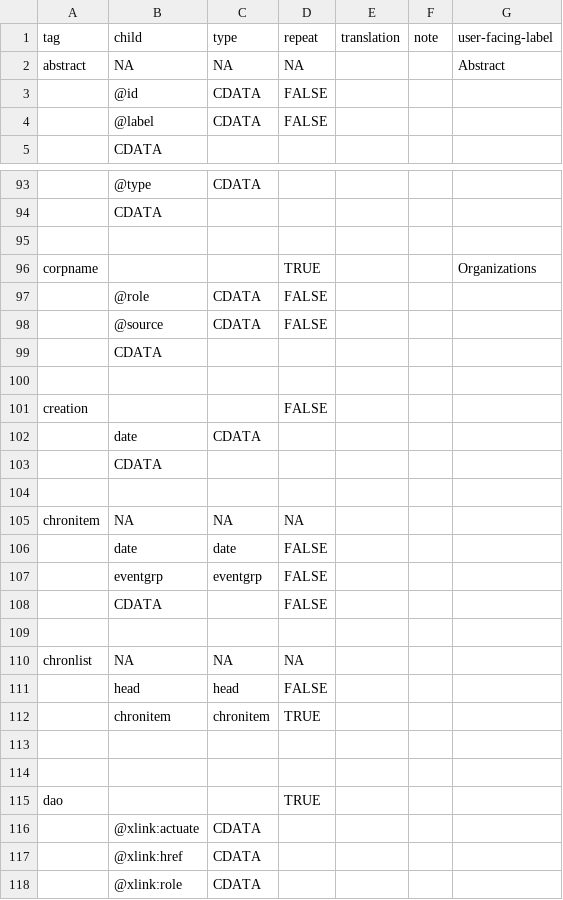
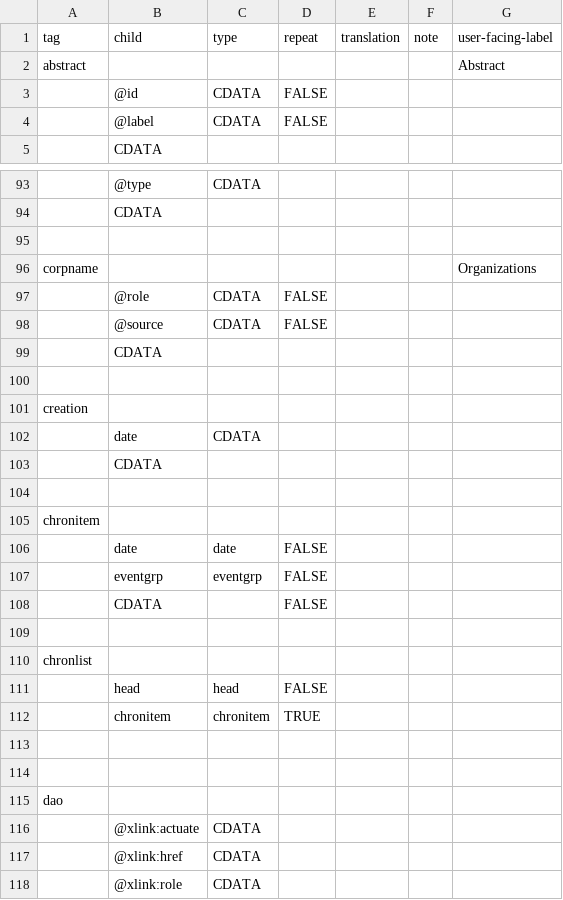
Before and after one commit to nyudlts/fadesign_29-data-model, a CSV file: models.csv, drawn as a sheet; only a part is shown, gaps mark what is left out; removed rows and columns are numbered as before the commit, all else as after; the diff covers the shown part only; the diff names each change by its address in the sheet, - before the commit and + after, or states it on an @@ line.

Commit message:
removing all child, type, and repeat values from type declarations

```diff
--- a/models.csv
+++ b/models.csv
-B2 (child): NA
+B2 (child): (empty)
-C2 (type): NA
+C2 (type): (empty)
-D2 (repeat): NA
+D2 (repeat): (empty)
-D96 (repeat): TRUE
+D96 (repeat): (empty)
-D101 (repeat): FALSE
+D101 (repeat): (empty)
-row 105: chronitem | NA | NA | NA
+row 105: chronitem
-row 110: chronlist | NA | NA | NA
+row 110: chronlist
-D115 (repeat): TRUE
+D115 (repeat): (empty)
```
Also changed, not shown: 5 added rows, 5 removed rows and 45 edited cells elsewhere in this file.
